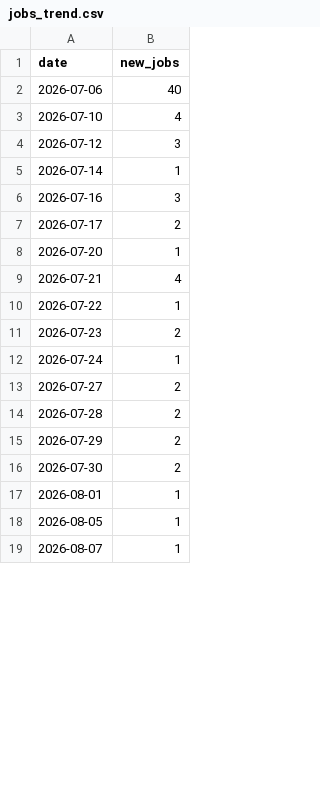
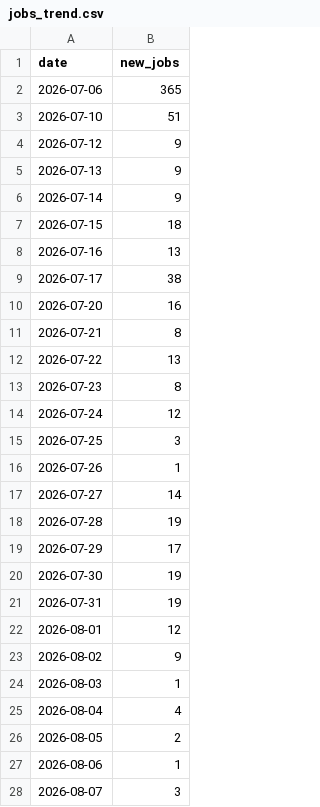
Before and after one commit to ritesh8303/dataforge, a CSV file: data/gold/jobs_trend.csv, drawn as a sheet; only a part is shown; the diff covers the shown part only.

```diff
--- a/data/gold/jobs_trend.csv
+++ b/data/gold/jobs_trend.csv
@@ -1,19 +1,28 @@
 date,new_jobs
-2026-07-06,40
-2026-07-10,4
-2026-07-12,3
-2026-07-14,1
-2026-07-16,3
-2026-07-17,2
-2026-07-20,1
-2026-07-21,4
-2026-07-22,1
-2026-07-23,2
-2026-07-24,1
-2026-07-27,2
-2026-07-28,2
-2026-07-29,2
-2026-07-30,2
-2026-08-01,1
-2026-08-05,1
-2026-08-07,1
+2026-07-06,365
+2026-07-10,51
+2026-07-12,9
+2026-07-13,9
+2026-07-14,9
+2026-07-15,18
+2026-07-16,13
+2026-07-17,38
+2026-07-20,16
+2026-07-21,8
+2026-07-22,13
+2026-07-23,8
+2026-07-24,12
+2026-07-25,3
+2026-07-26,1
+2026-07-27,14
+2026-07-28,19
+2026-07-29,17
+2026-07-30,19
+2026-07-31,19
+2026-08-01,12
+2026-08-02,9
+2026-08-03,1
+2026-08-04,4
+2026-08-05,2
+2026-08-06,1
+2026-08-07,3
```
Also changed, not shown: 12 added rows and 34 edited cells elsewhere in this file, data/gold/data_quality_report.csv, data/gold/top_companies.csv, 10 other files.
